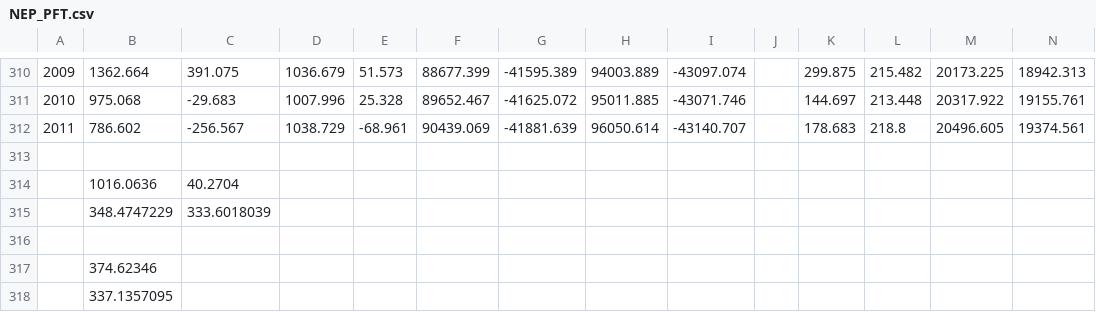
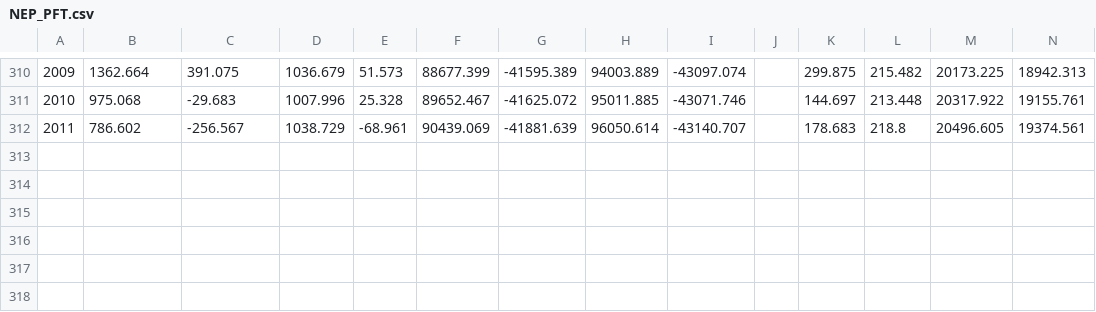
Before and after one commit to mingkaijiang/US_LULC_TEM, a CSV file: input/NEP_PFT.csv, drawn as a sheet; only a part is shown, gaps mark what is left out; rows hold the shown columns only; the diff names each change by its address in the sheet, - before the commit and + after, or states it on an @@ line.

```diff
--- a/input/NEP_PFT.csv
+++ b/input/NEP_PFT.csv
-row 313: (empty)
-row 314:  | 1016.0636 | 40.2704
-row 315:  | 348.4747229 | 333.6018039
-row 316: (empty)
-row 317:  | 374.62346
-row 318:  | 337.1357095
```
Also changed, not shown: input/NCE.csv, 1 other file.
